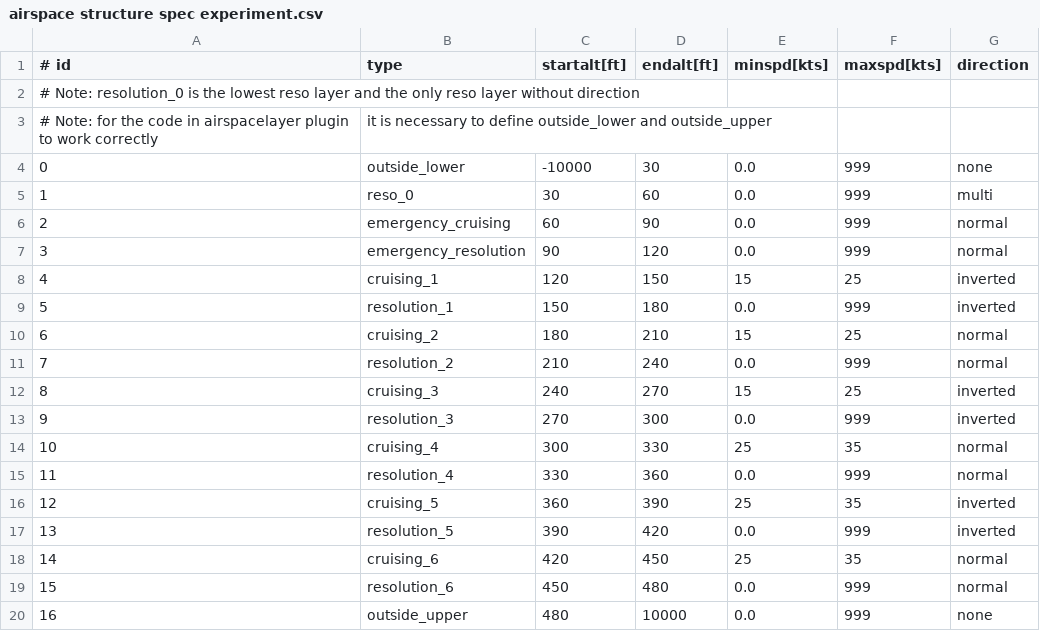
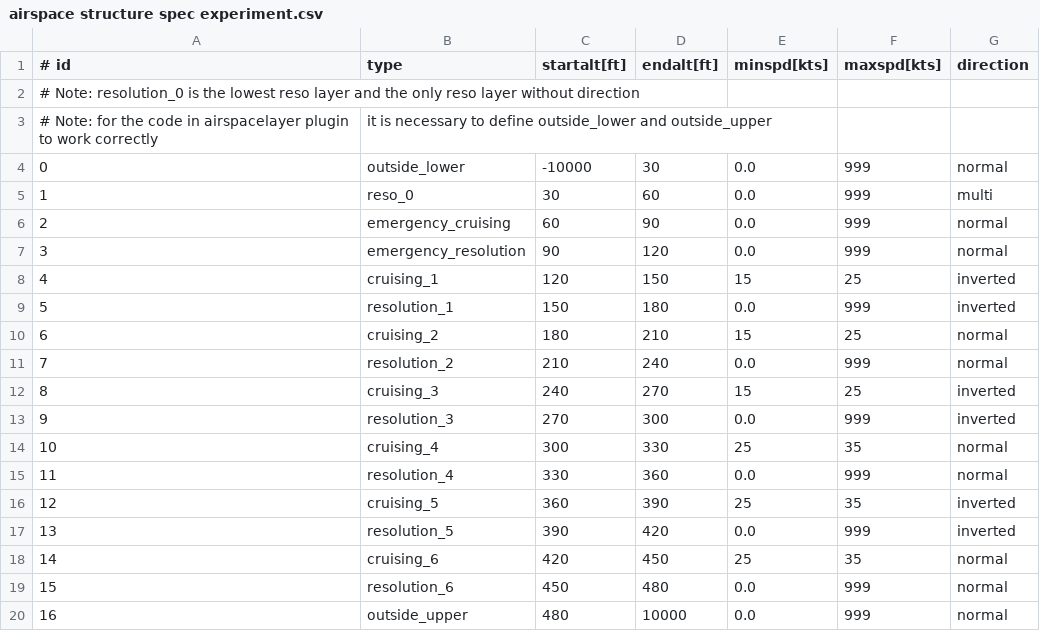
Before and after one commit to Metropolis-2/bluesky, a CSV file: plugins/m2/airspace structure spec experiment.csv, drawn as a sheet.

```diff
--- a/plugins/m2/airspace structure spec experiment.csv
+++ b/plugins/m2/airspace structure spec experiment.csv
@@ -3,3 +3,3 @@
 # Note: for the code in airspacelayer plugin to work correctly, it is necessary to define outside_lower and outside_upper
-0,outside_lower,-10000,30,0.0,999,none
+0,outside_lower,-10000,30,0.0,999,normal
 1,reso_0,30,60,0.0,999,multi
@@ -19,2 +19,2 @@
 15,resolution_6,450,480,0.0,999,normal
-16,outside_upper,480,10000,0.0,999,none
+16,outside_upper,480,10000,0.0,999,normal
```
Also changed, not shown: 6 other files.
